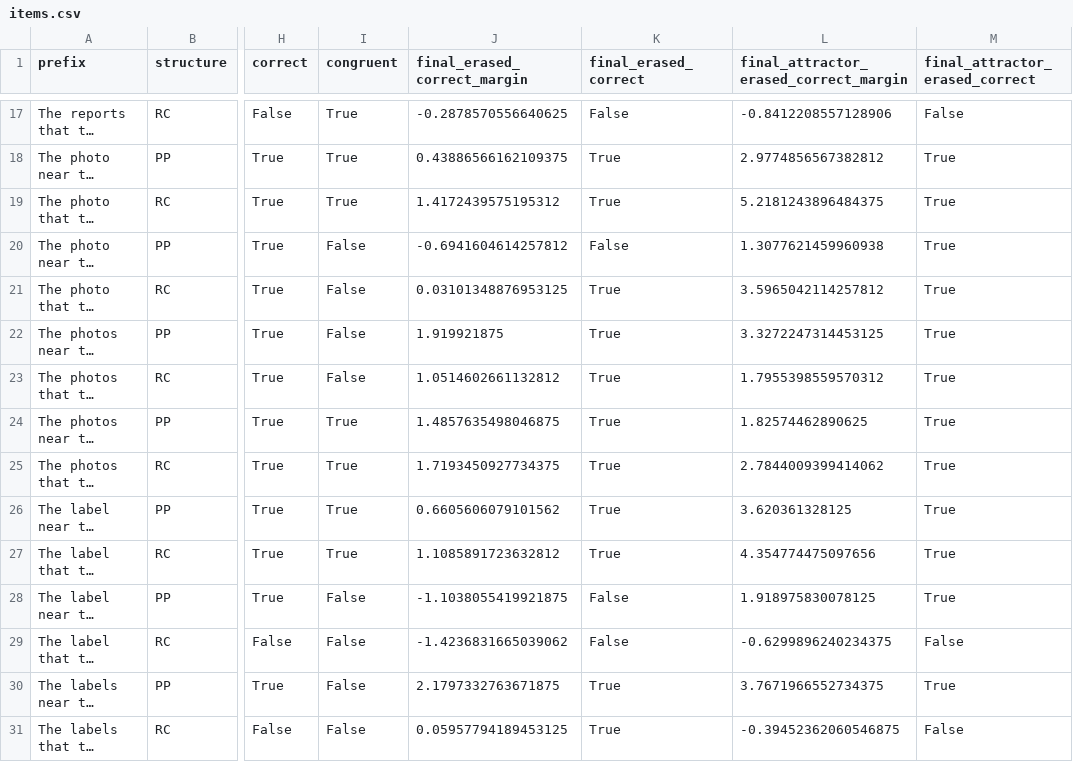
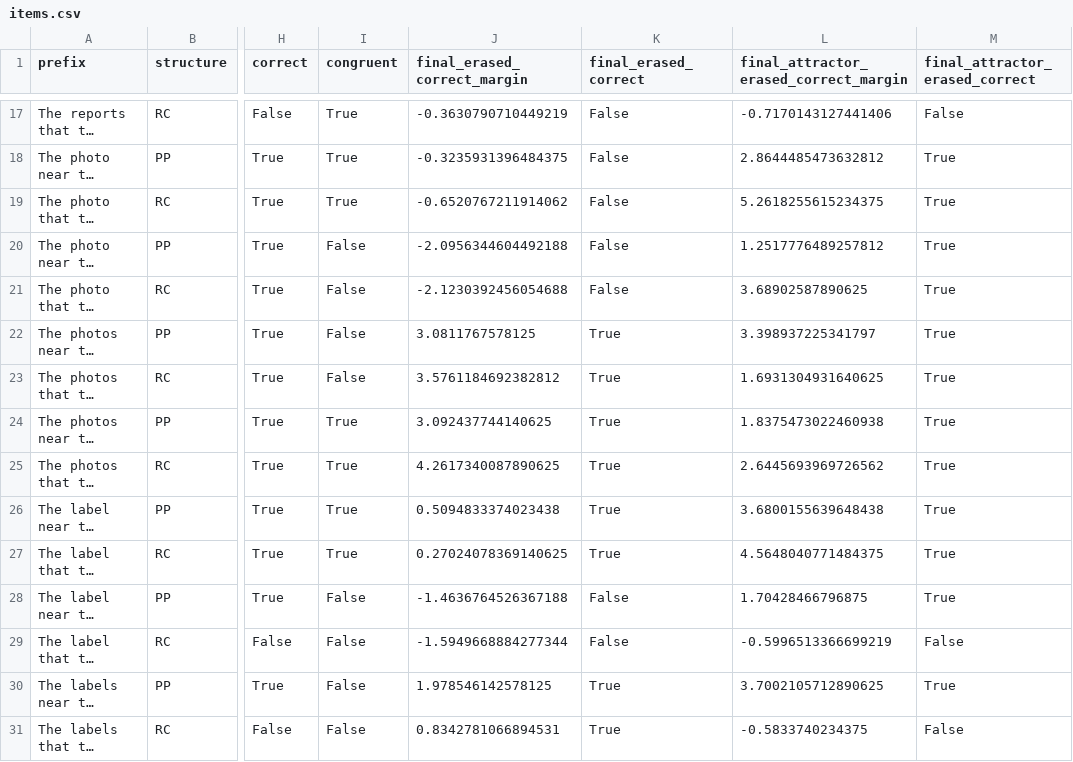
Before and after one commit to ImSpxrsh/PennLinguistics26, a CSV file: submissions/03_mechanistic_interpretability/results/items.csv, drawn as a sheet; only a part is shown, gaps mark what is left out; long unchanged cells end in …; the diff covers the shown part only; the diff names each change by its address in the sheet, - before the commit and + after, or states it on an @@ line.

```diff
--- a/submissions/03_mechanistic_interpretability/results/items.csv
+++ b/submissions/03_mechanistic_interpretability/results/items.csv
-J17 (final_erased_correct_margin): -0.2878570556640625
+J17 (final_erased_correct_margin): -0.3630790710449219
-L17: -0.8412208557128906
+L17: -0.7170143127441406
-J18 (final_erased_correct_margin): 0.43886566162109375
+J18 (final_erased_correct_margin): -0.3235931396484375
-K18:K19 (final_erased_correct): True
+K18:K19 (final_erased_correct): False
-L18: 2.9774856567382812
+L18: 2.8644485473632812
-J19 (final_erased_correct_margin): 1.4172439575195312
+J19 (final_erased_correct_margin): -0.6520767211914062
-L19: 5.2181243896484375
+L19: 5.2618255615234375
-J20 (final_erased_correct_margin): -0.6941604614257812
+J20 (final_erased_correct_margin): -2.0956344604492188
-L20: 1.3077621459960938
+L20: 1.2517776489257812
-J21 (final_erased_correct_margin): 0.03101348876953125
+J21 (final_erased_correct_margin): -2.1230392456054688
-K21 (final_erased_correct): True
+K21 (final_erased_correct): False
-L21: 3.5965042114257812
+L21: 3.68902587890625
-J22 (final_erased_correct_margin): 1.919921875
+J22 (final_erased_correct_margin): 3.0811767578125
-L22: 3.3272247314453125
+L22: 3.398937225341797
-J23 (final_erased_correct_margin): 1.0514602661132812
+J23 (final_erased_correct_margin): 3.5761184692382812
-L23: 1.7955398559570312
+L23: 1.6931304931640625
-J24 (final_erased_correct_margin): 1.4857635498046875
+J24 (final_erased_correct_margin): 3.092437744140625
-L24: 1.82574462890625
+L24: 1.8375473022460938
-J25 (final_erased_correct_margin): 1.7193450927734375
+J25 (final_erased_correct_margin): 4.2617340087890625
-L25: 2.7844009399414062
+L25: 2.6445693969726562
-J26 (final_erased_correct_margin): 0.6605606079101562
+J26 (final_erased_correct_margin): 0.5094833374023438
-L26: 3.620361328125
+L26: 3.6800155639648438
-J27 (final_erased_correct_margin): 1.1085891723632812
+J27 (final_erased_correct_margin): 0.27024078369140625
-L27: 4.354774475097656
+L27: 4.5648040771484375
-J28 (final_erased_correct_margin): -1.1038055419921875
+J28 (final_erased_correct_margin): -1.4636764526367188
-L28: 1.918975830078125
+L28: 1.70428466796875
-J29 (final_erased_correct_margin): -1.4236831665039062
+J29 (final_erased_correct_margin): -1.5949668884277344
-L29: -0.6299896240234375
+L29: -0.5996513366699219
-J30 (final_erased_correct_margin): 2.1797332763671875
+J30 (final_erased_correct_margin): 1.978546142578125
-L30: 3.7671966552734375
+L30: 3.7002105712890625
-J31 (final_erased_correct_margin): 0.05957794189453125
+J31 (final_erased_correct_margin): 0.8342781066894531
-L31: -0.39452362060546875
+L31: -0.5833740234375
```
Also changed, not shown: 151 edited cells elsewhere in this file, submissions/03_mechanistic_interpretability/results/layer_results.csv, 14 other files.
